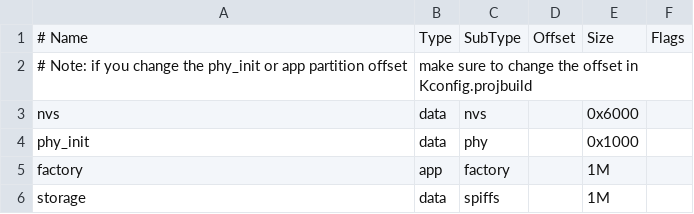
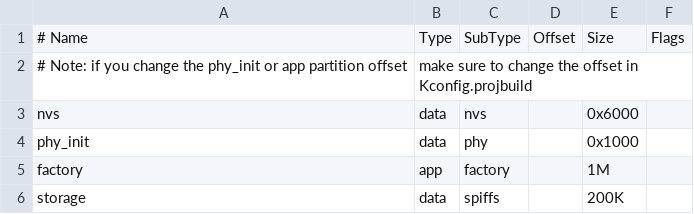
Before and after one commit to eSpark-Backup/ezlopi-sensorsupport, a CSV file: Firmware-Development/led-http-server/partitions.csv, drawn as a sheet.

```diff
--- a/Firmware-Development/led-http-server/partitions.csv
+++ b/Firmware-Development/led-http-server/partitions.csv
@@ -5,2 +5,2 @@ phy_init, data, phy,     ,        0x1000,
 factory,  app,  factory, ,        1M,
-storage,  data, spiffs,  ,        1M
+storage,  data, spiffs,  ,        200K
```
Also changed, not shown: 46 other files.
